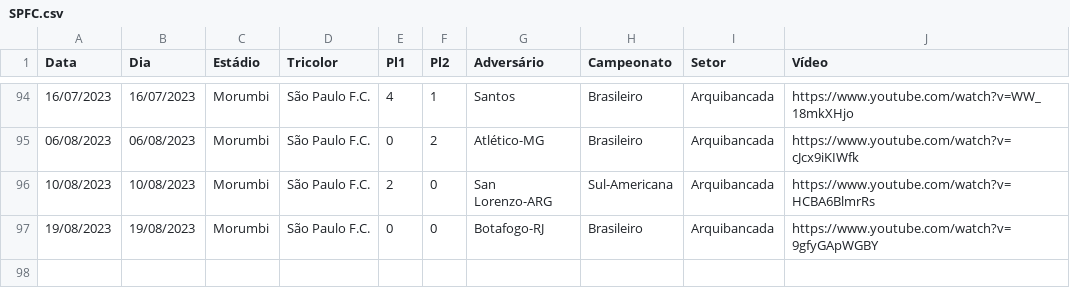
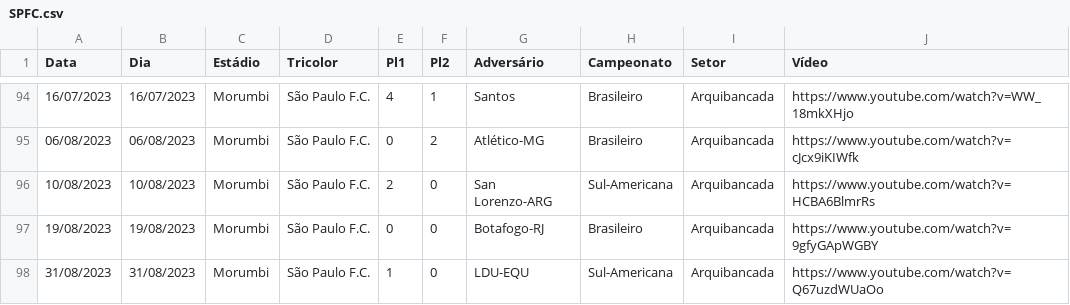
Before and after one commit to renatosts/SPFC, a CSV file: CSV/SPFC.csv, drawn as a sheet; only a part is shown, gaps mark what is left out; the diff names each change by its address in the sheet, - before the commit and + after, or states it on an @@ line.

Commit message:
Processamento 01/09/2023

```diff
--- a/CSV/SPFC.csv
+++ b/CSV/SPFC.csv
+row 98: 31/08/2023 | 31/08/2023 | Morumbi | São Paulo F.C. | 1 | 0 | LDU-EQU | Sul-Americana | Arquibancada | https://www.youtube.com/watch?v=Q67uzdWUaOo
```
